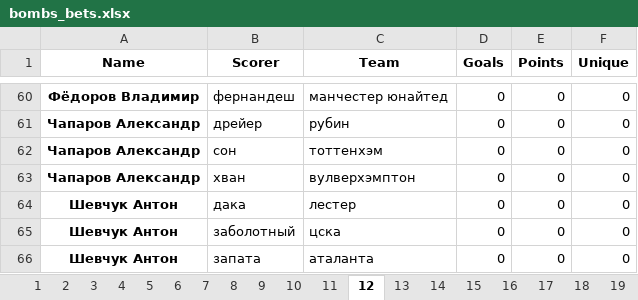
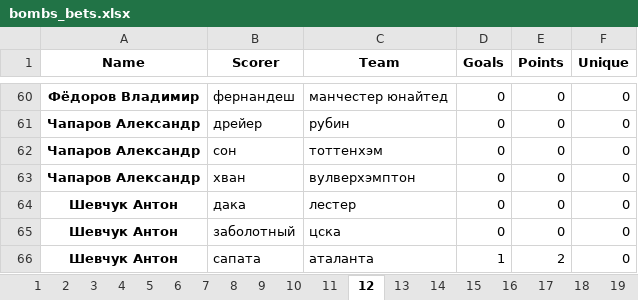
Before and after one commit to melanator/euroleague, an Excel workbook: output/bombs_bets.xlsx, sheet 12, drawn as a sheet; only a part is shown, gaps mark what is left out; values as stored, in another font and other column widths than the file's, no borders; the diff names each change by its address in the sheet, - before the commit and + after, or states it on an @@ line.

```diff
--- a/output/bombs_bets.xlsx (sheet 12)
+++ b/output/bombs_bets.xlsx (sheet 12)
-B66 (Scorer): запата
+B66 (Scorer): cапата
-D66 (Goals): 0
+D66 (Goals): 1
-E66 (Points): 0
+E66 (Points): 2
```
Also changed, not shown: sheet 16, data/match_19.xlsx, data/match_20.xlsx, 12 other files.
